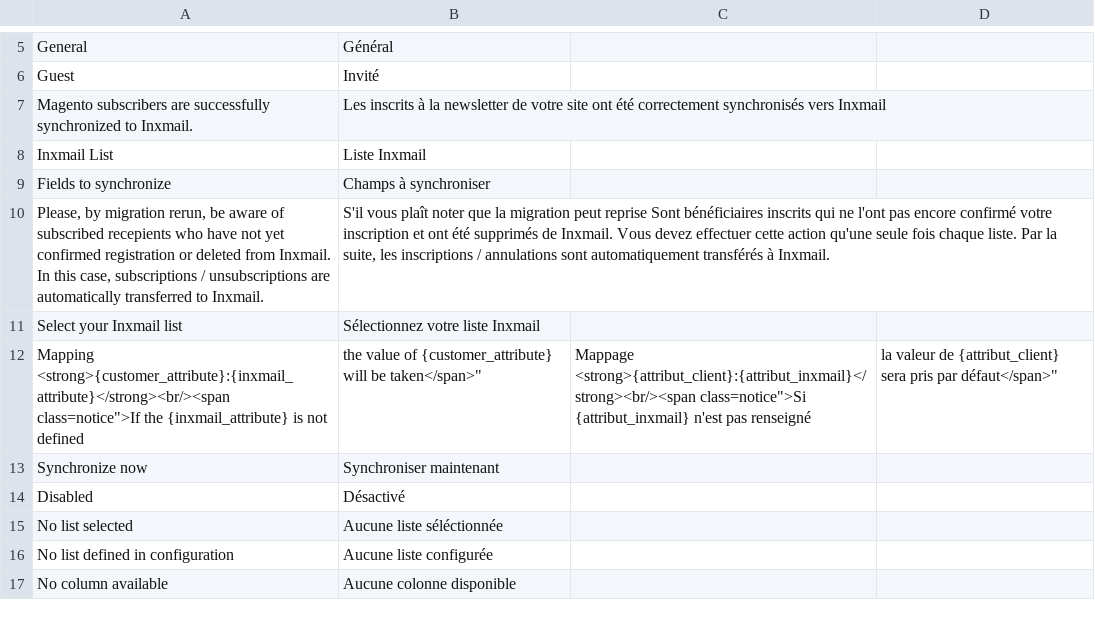
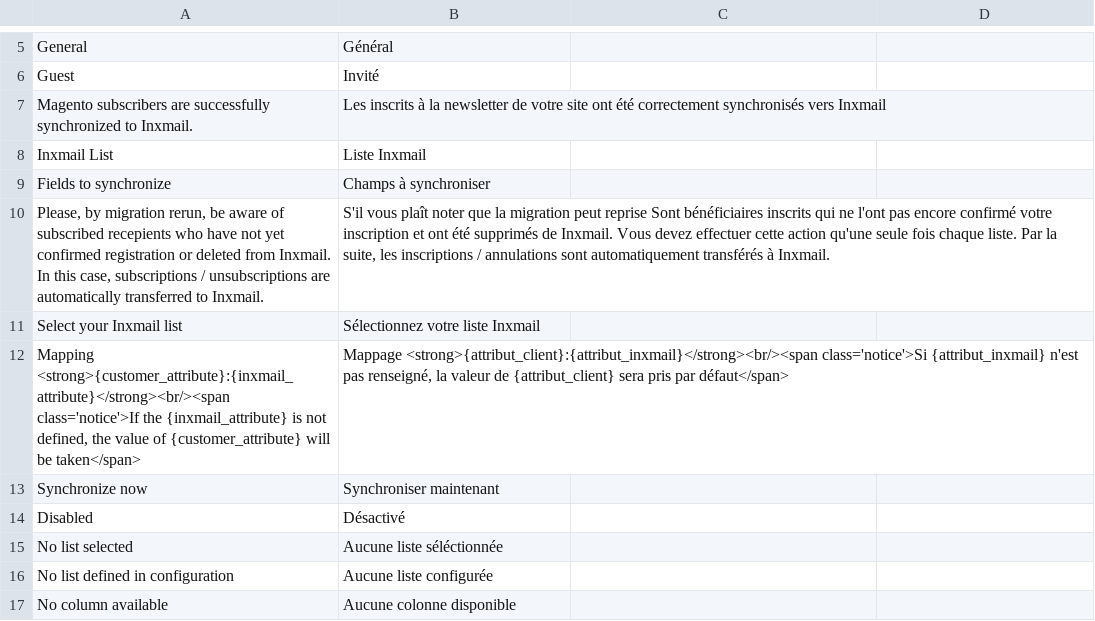
Before and after one commit to Inxmail/inx_magento2, a CSV file: i18n/fr_FR.csv (was i18n/fr_FR/Inxmail.csv), drawn as a sheet; only a part is shown, gaps mark what is left out; removed rows and columns are numbered as before the commit, all else as after; the diff names each change by its address in the sheet, - before the commit and + after, or states it on an @@ line.

```diff
--- a/i18n/fr_FR/Inxmail.csv
+++ b/i18n/fr_FR.csv
-row 12: Mapping <strong>{customer_attribute}:{inxmail_attribute}</strong><br/><span class=notice">If the {inxmail_attribute} is not defined | the value of {customer_attribute} will be taken</span>" | Mappage <strong>{attribut_client}:{attribut_inxmail}</strong><br/><span class=notice">Si {attribut_inxmail} n'est pas renseigné | la valeur de {attribut_client} sera pris par défaut</span>"
+row 12: Mapping <strong>{customer_attribute}:{inxmail_attribute}</strong><br/><span class='notice'>If the {inxmail_attribute} is not defined, the value of {customer_attribute} will be taken</span> | Mappage <strong>{attribut_client}:{attribut_inxmail}</strong><br/><span class='notice'>Si {attribut_inxmail} n'est pas renseigné, la valeur de {attribut_client} sera pris par défaut</span>
```
Also changed, not shown: i18n/de_DE.csv, i18n/en_US.csv.
